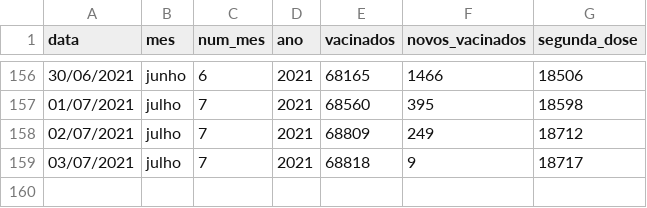
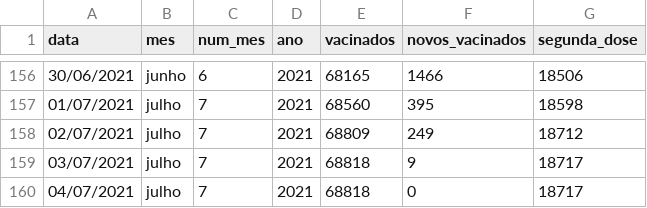
Before and after one commit to ingoramos/dashboardItj, a CSV file: vacinas.csv, drawn as a sheet; only a part is shown, gaps mark what is left out.

```diff
--- a/vacinas.csv
+++ b/vacinas.csv
@@ -159 +159,2 @@ data;mes;num_mes;ano;vacinados;novos_vacinados;segunda_dose
 03/07/2021;julho;7;2021;68818;9;18717
+04/07/2021;julho;7;2021;68818;0;18717
```
Also changed, not shown: covid_Itajai.csv, marieta.csv.
